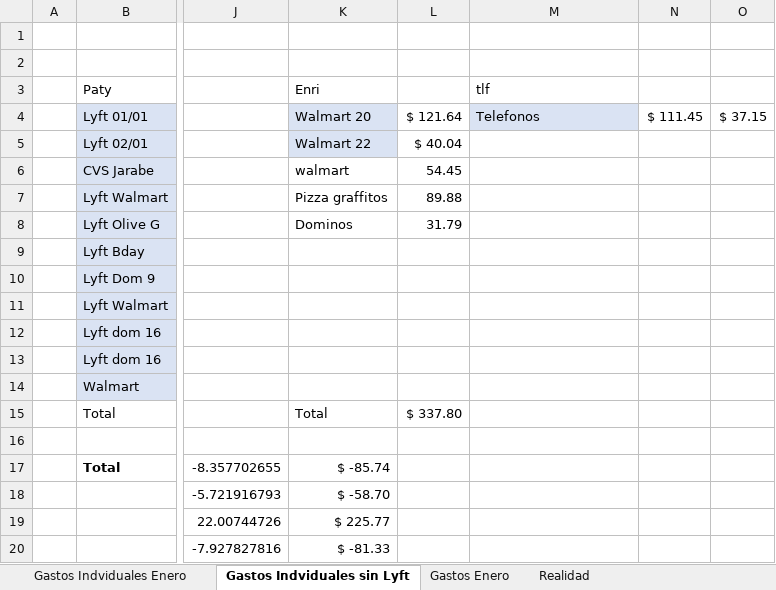
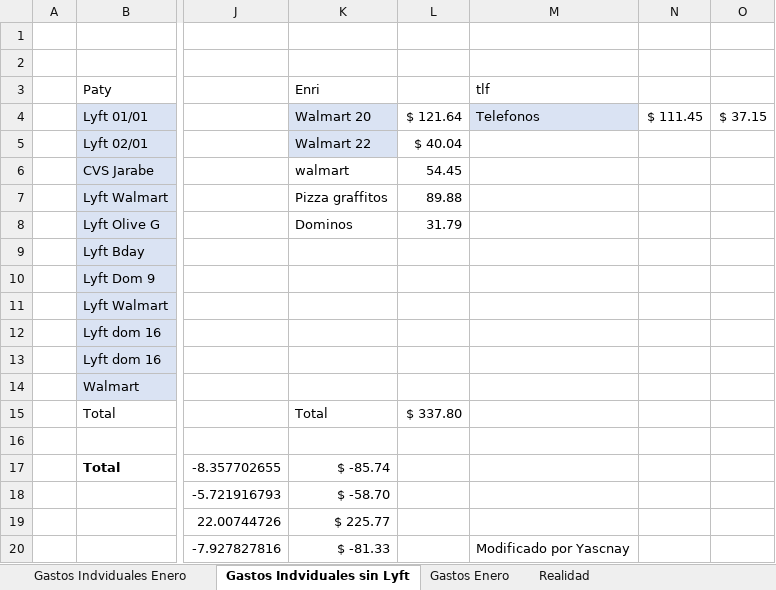
Before and after one commit to yascnay/CuentaSavannah, an Excel workbook: Gastos Enero.xlsx, sheet Gastos Indviduales sin Lyft, drawn as a sheet; only a part is shown, gaps mark what is left out; values as stored, in another font and other column widths than the file's, no borders; the diff names each change by its address in the sheet, - before the commit and + after, or states it on an @@ line.

Commit message:
Add files via upload

```diff
--- a/Gastos Enero.xlsx (sheet Gastos Indviduales sin Lyft)
+++ b/Gastos Enero.xlsx (sheet Gastos Indviduales sin Lyft)
-M20 (tlf): (empty)
+M20 (tlf): Modificado por Yascnay
```
